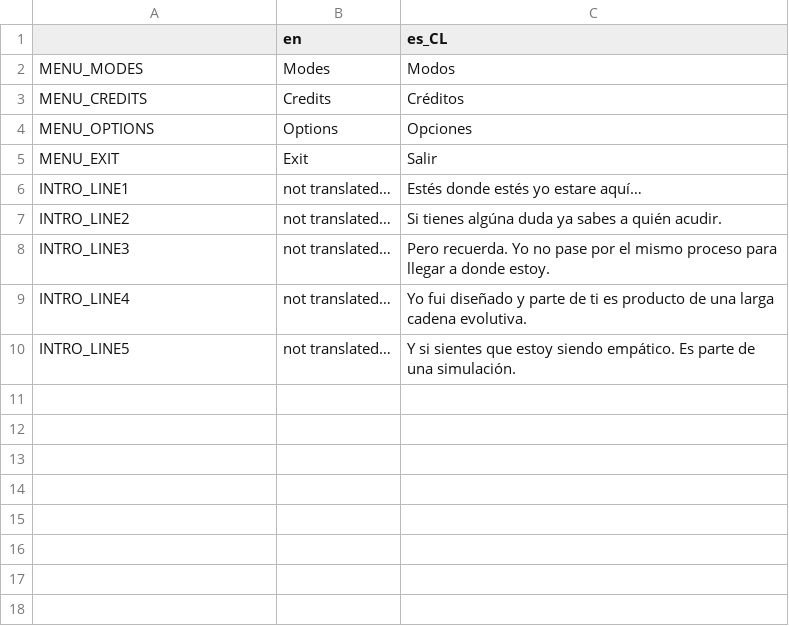
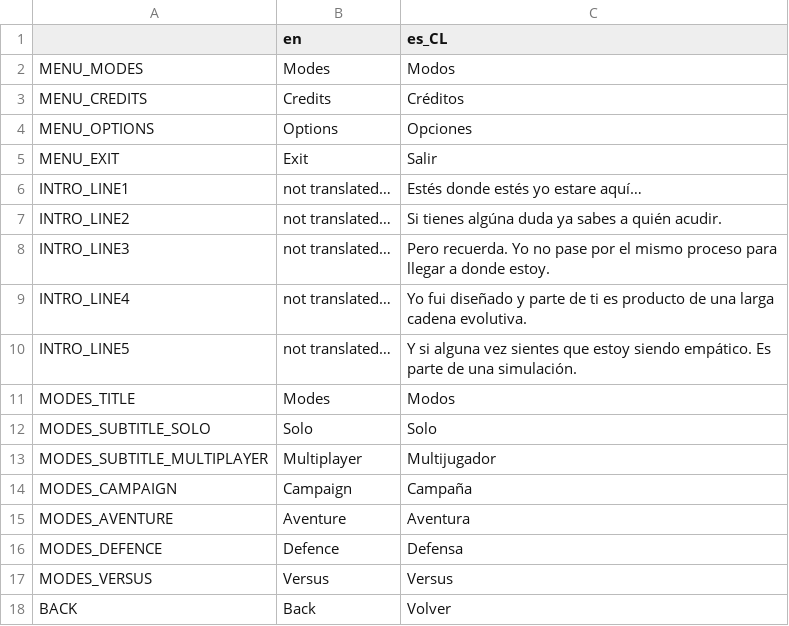
Before and after one commit to MatiasVME/HFTM, a CSV file: Game/Translations/HFTM.csv, drawn as a sheet.

```diff
--- a/Game/Translations/HFTM.csv
+++ b/Game/Translations/HFTM.csv
@@ -9,2 +9,10 @@ INTRO_LINE3,not translated…,Pero recuerda. Yo no pase por el mismo proceso par
 INTRO_LINE4,not translated…,Yo fui diseñado y parte de ti es producto de una larga cadena evolutiva.
-INTRO_LINE5,not translated…,Y si sientes que estoy siendo empático. Es parte de una simulación.
+INTRO_LINE5,not translated…,Y si alguna vez sientes que estoy siendo empático. Es parte de una simulación.
+MODES_TITLE,Modes,Modos
+MODES_SUBTITLE_SOLO,Solo,Solo
+MODES_SUBTITLE_MULTIPLAYER,Multiplayer,Multijugador
+MODES_CAMPAIGN,Campaign,Campaña
+MODES_AVENTURE,Aventure,Aventura
+MODES_DEFENCE,Defence,Defensa
+MODES_VERSUS,Versus,Versus
+BACK,Back,Volver
```
Also changed, not shown: 33 other files.
